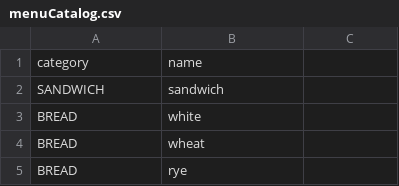
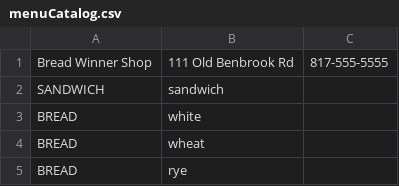
Before and after one commit to yu26s9-janiceescobar/bread-winner, a CSV file: data/menuCatalog.csv, drawn as a sheet; only a part is shown; removed rows and columns are numbered as before the commit, all else as after; the diff names each change by its address in the sheet, - before the commit and + after, or states it on an @@ line.

```diff
--- a/data/menuCatalog.csv
+++ b/data/menuCatalog.csv
-row 1: category | name
+row 1: Bread Winner Shop | 111 Old Benbrook Rd | 817-555-5555
```
Also changed, not shown: data/priceModifier.csv, 9 other files.
